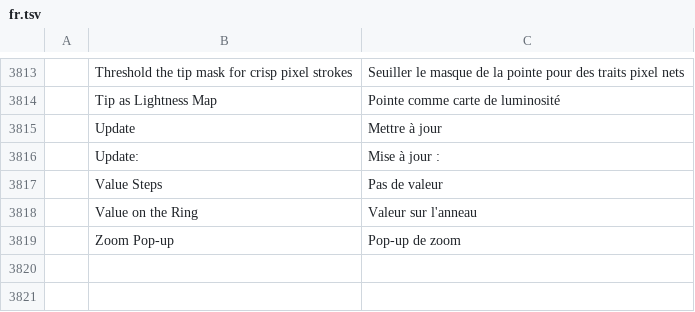
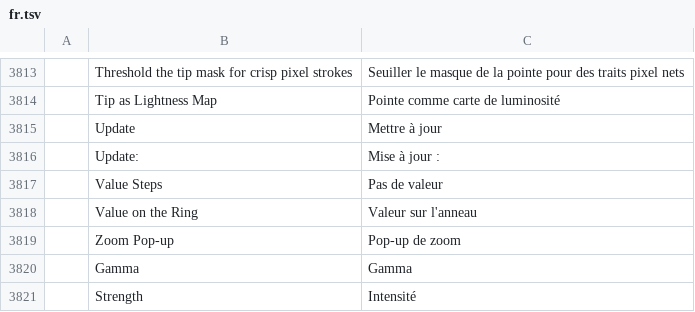
Before and after one commit to redrob-labs/redrob-canvas, a TSV file: crafts/photocraft/crates/ui-egui/src/i18n/fr.tsv, drawn as a sheet; only a part is shown, gaps mark what is left out; the diff names each change by its address in the sheet, - before the commit and + after, or states it on an @@ line.

```diff
--- a/crafts/photocraft/crates/ui-egui/src/i18n/fr.tsv
+++ b/crafts/photocraft/crates/ui-egui/src/i18n/fr.tsv
+row 3820:  | Gamma | Gamma
+row 3821:  | Strength | Intensité
```
Also changed, not shown: crafts/photocraft/crates/ui-egui/src/i18n/de.tsv, crafts/photocraft/crates/ui-egui/src/i18n/id.tsv, 6 other files.
